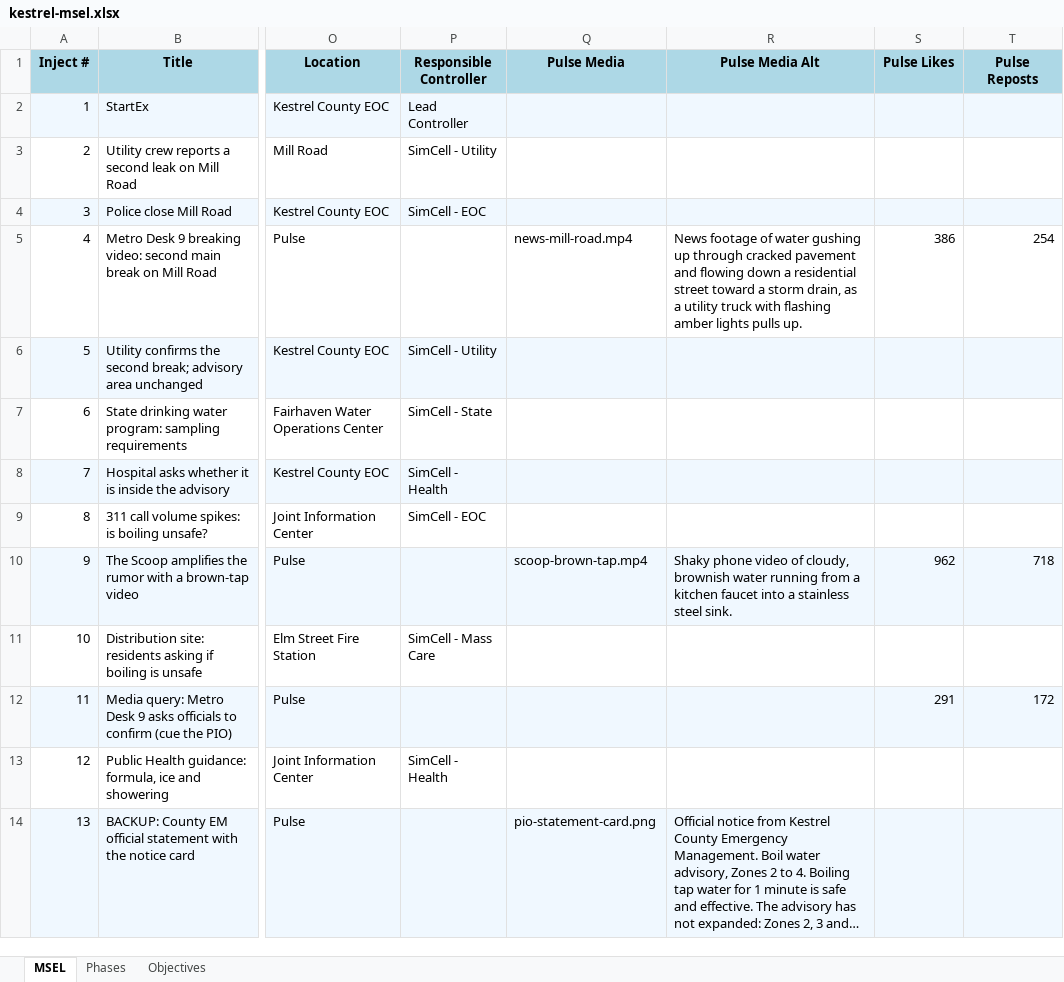
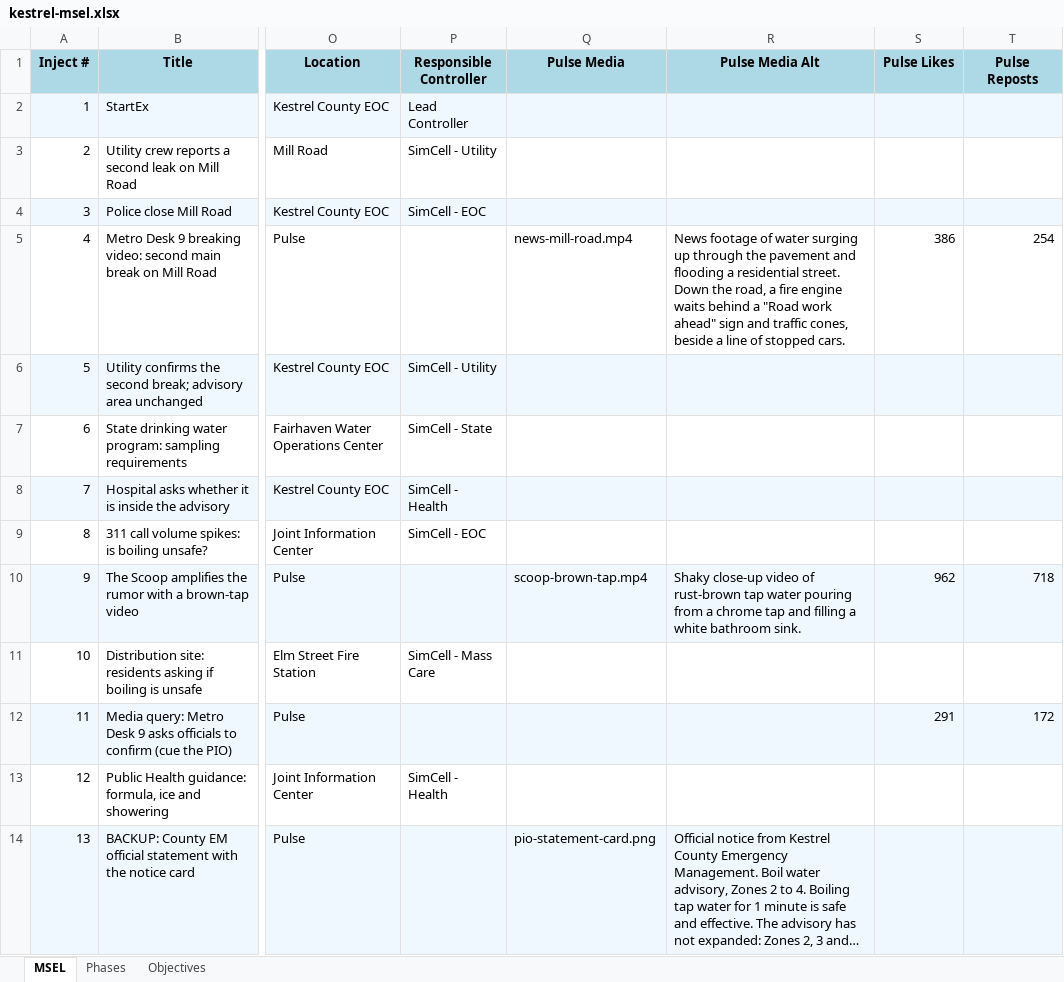
Before and after one commit to dynamisinc/pulse, an Excel workbook: docs/demo/pack/kestrel-msel.xlsx, sheet MSEL, drawn as a sheet; only a part is shown, gaps mark what is left out; long unchanged cells end in …; values as stored, in another font and other column widths than the file's, no borders; the diff names each change by its address in the sheet, - before the commit and + after, or states it on an @@ line.

```diff
--- a/docs/demo/pack/kestrel-msel.xlsx (sheet MSEL)
+++ b/docs/demo/pack/kestrel-msel.xlsx (sheet MSEL)
-R5 (Pulse Media Alt): …of water gushing up through cracked pavement and flowing down a residential street toward a storm drain, as a utility truck with flashing amber lights pulls up.
+R5 (Pulse Media Alt): …of water surging up through the pavement and flooding a residential street. Down the road, a fire engine waits behind a "Road work ahead" sign and traffic cones, beside a line of stopped cars.
-R10 (Pulse Media Alt): Shaky phone video of cloudy, brownish water running from a kitchen faucet into a stainless steel sink.
+R10 (Pulse Media Alt): Shaky close-up video of rust-brown tap water pouring from a chrome tap and filling a white bathroom sink.
```
Also changed, not shown: 30 other files.
